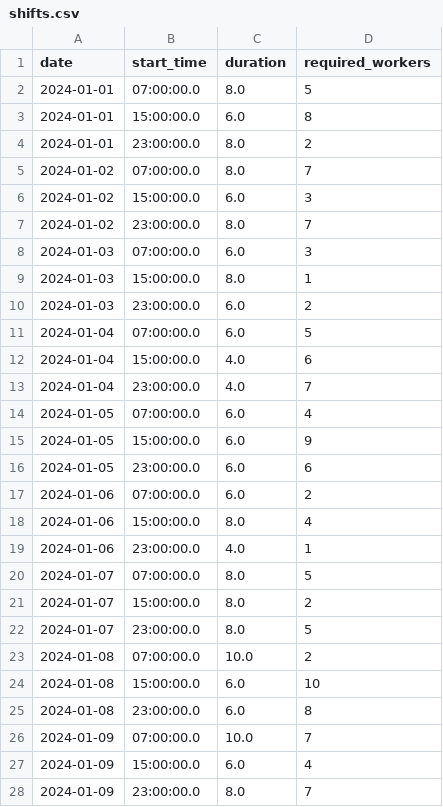
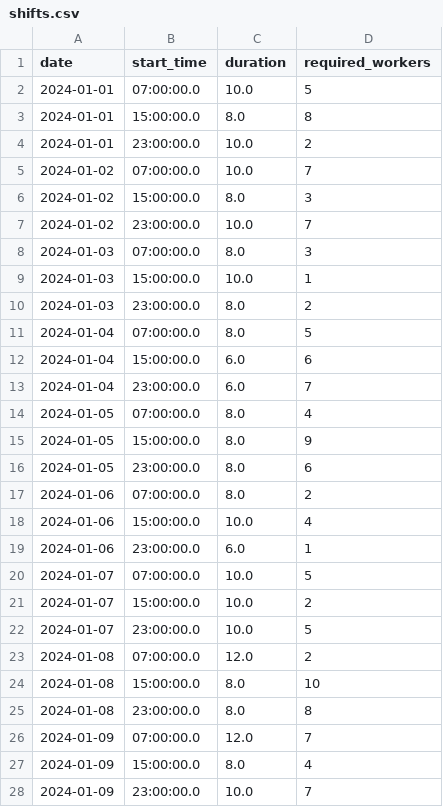
Before and after one commit to pudderludde/6.7200-final-project, a CSV file: data/shifts.csv, drawn as a sheet; only a part is shown; the diff covers the shown part only.

```diff
--- a/data/shifts.csv
+++ b/data/shifts.csv
@@ -1,28 +1,28 @@
 date,start_time,duration,required_workers
-2024-01-01,07:00:00.0,8.0,5
-2024-01-01,15:00:00.0,6.0,8
-2024-01-01,23:00:00.0,8.0,2
-2024-01-02,07:00:00.0,8.0,7
-2024-01-02,15:00:00.0,6.0,3
-2024-01-02,23:00:00.0,8.0,7
-2024-01-03,07:00:00.0,6.0,3
-2024-01-03,15:00:00.0,8.0,1
-2024-01-03,23:00:00.0,6.0,2
-2024-01-04,07:00:00.0,6.0,5
-2024-01-04,15:00:00.0,4.0,6
-2024-01-04,23:00:00.0,4.0,7
-2024-01-05,07:00:00.0,6.0,4
-2024-01-05,15:00:00.0,6.0,9
-2024-01-05,23:00:00.0,6.0,6
-2024-01-06,07:00:00.0,6.0,2
-2024-01-06,15:00:00.0,8.0,4
-2024-01-06,23:00:00.0,4.0,1
-2024-01-07,07:00:00.0,8.0,5
-2024-01-07,15:00:00.0,8.0,2
-2024-01-07,23:00:00.0,8.0,5
-2024-01-08,07:00:00.0,10.0,2
-2024-01-08,15:00:00.0,6.0,10
-2024-01-08,23:00:00.0,6.0,8
-2024-01-09,07:00:00.0,10.0,7
-2024-01-09,15:00:00.0,6.0,4
-2024-01-09,23:00:00.0,8.0,7
+2024-01-01,07:00:00.0,10.0,5
+2024-01-01,15:00:00.0,8.0,8
+2024-01-01,23:00:00.0,10.0,2
+2024-01-02,07:00:00.0,10.0,7
+2024-01-02,15:00:00.0,8.0,3
+2024-01-02,23:00:00.0,10.0,7
+2024-01-03,07:00:00.0,8.0,3
+2024-01-03,15:00:00.0,10.0,1
+2024-01-03,23:00:00.0,8.0,2
+2024-01-04,07:00:00.0,8.0,5
+2024-01-04,15:00:00.0,6.0,6
+2024-01-04,23:00:00.0,6.0,7
+2024-01-05,07:00:00.0,8.0,4
+2024-01-05,15:00:00.0,8.0,9
+2024-01-05,23:00:00.0,8.0,6
+2024-01-06,07:00:00.0,8.0,2
+2024-01-06,15:00:00.0,10.0,4
+2024-01-06,23:00:00.0,6.0,1
+2024-01-07,07:00:00.0,10.0,5
+2024-01-07,15:00:00.0,10.0,2
+2024-01-07,23:00:00.0,10.0,5
+2024-01-08,07:00:00.0,12.0,2
+2024-01-08,15:00:00.0,8.0,10
+2024-01-08,23:00:00.0,8.0,8
+2024-01-09,07:00:00.0,12.0,7
+2024-01-09,15:00:00.0,8.0,4
+2024-01-09,23:00:00.0,10.0,7
```
Also changed, not shown: 57 edited cells elsewhere in this file, 3 other files.
